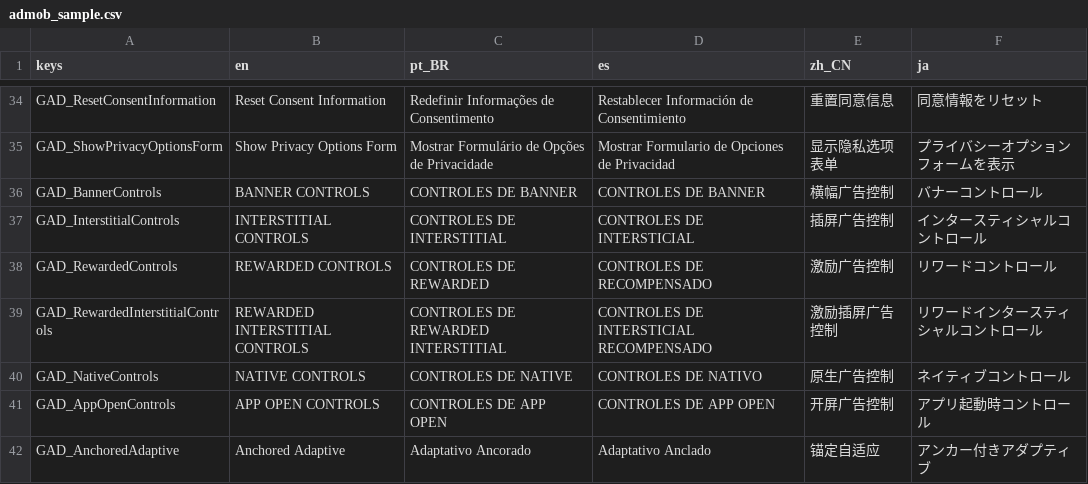
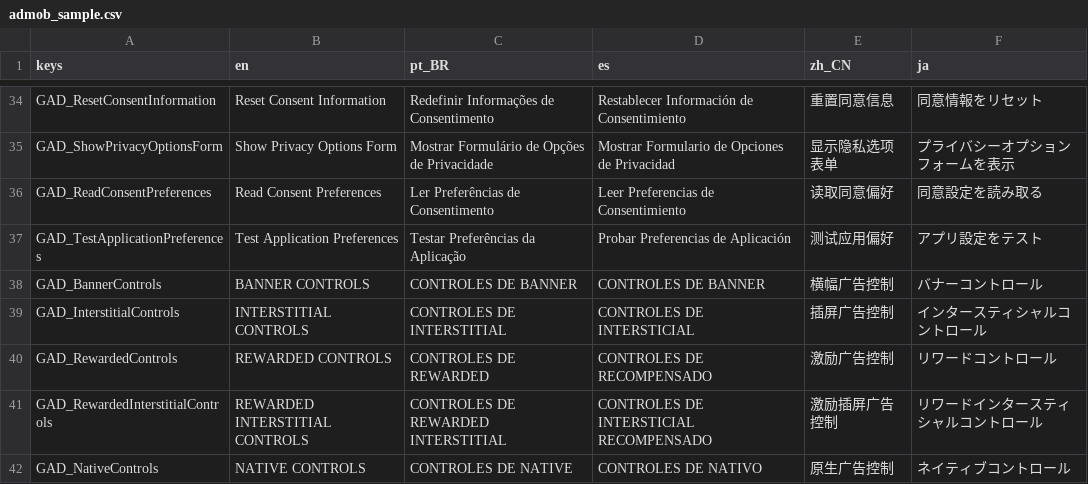
Before and after one commit to poingstudios/godot-admob-plugin, a CSV file: platforms/godot_editor/addons/admob/internal/translations/admob_sample.csv, drawn as a sheet; only a part is shown, gaps mark what is left out; the shorter side is filled out with more unchanged rows; the diff names each change by its address in the sheet, - before the commit and + after, or states it on an @@ line.

Commit message:
feat(sample): add ApplicationPreferences testing to UMP sample tabs and update AGENTS.md

```diff
--- a/platforms/godot_editor/addons/admob/internal/translations/admob_sample.csv
+++ b/platforms/godot_editor/addons/admob/internal/translations/admob_sample.csv
+row 36: GAD_ReadConsentPreferences | Read Consent Preferences | Ler Preferências de Consentimento | Leer Preferencias de Consentimiento | 读取同意偏好 | 同意設定を読み取る
+row 37: GAD_TestApplicationPreferences | Test Application Preferences | Testar Preferências da Aplicação | Probar Preferencias de Aplicación | 测试应用偏好 | アプリ設定をテスト
```
Also changed, not shown: 11 other files.
